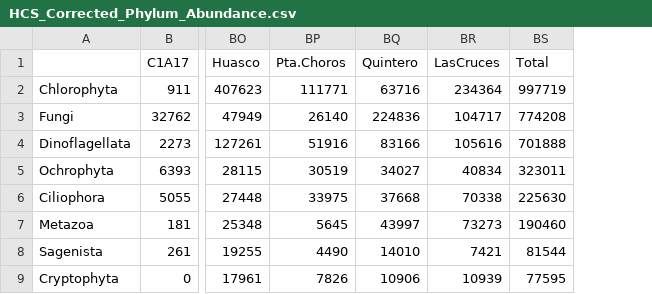
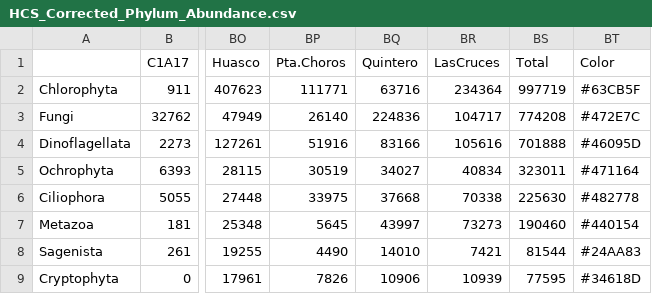
Before and after one commit to cmlglvz/CORE, a CSV file: Camilo/Analisis/HCS_Corrected_Phylum_Abundance.csv, drawn as a sheet; only a part is shown, gaps mark what is left out; the diff names each change by its address in the sheet, - before the commit and + after, or states it on an @@ line.

```diff
--- a/Camilo/Analisis/HCS_Corrected_Phylum_Abundance.csv
+++ b/Camilo/Analisis/HCS_Corrected_Phylum_Abundance.csv
+column BT (Color), rows 2-9: #63CB5F | #472E7C | #46095D | #471164 | #482778 | #440154 | #24AA83 | #34618D
```
Also changed, not shown: 11 other files.
